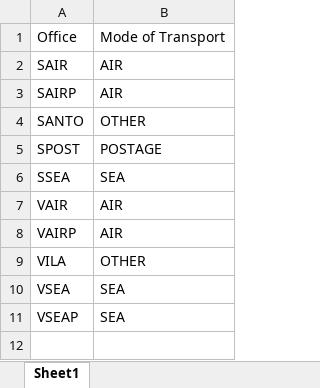
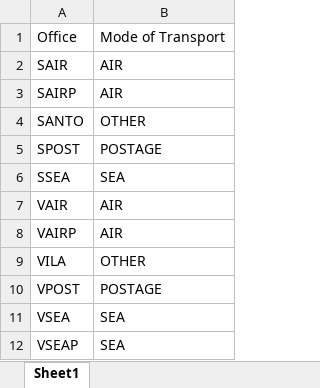
Before and after one commit to Vanuatu-National-Statistics-Office/vnso-RAP-tradeStats-materials, an Excel workbook: data/open/OPN_FINAL_ASY_ModeOfTransportClassifications_31-01-20.xlsx, sheet Sheet1, drawn as a sheet; values as stored, in another font and other column widths than the file's, no borders; the diff names each change by its address in the sheet, - before the commit and + after, or states it on an @@ line.

Commit message:
Inlcuded function to produce statistical values, and rewrite the code
Still need to:
-produce Readme file
-store principle imports and exports
-quality check data by giving commodities boundary values
-if new codes become of customs data this to be flagged up
-review country classifications (am working on this and should not take long)
-review principle commodtiy classifications (working on but this is more complication problem can discuss further on Friday)

```diff
--- a/data/open/OPN_FINAL_ASY_ModeOfTransportClassifications_31-01-20.xlsx (sheet Sheet1)
+++ b/data/open/OPN_FINAL_ASY_ModeOfTransportClassifications_31-01-20.xlsx (sheet Sheet1)
+row 10: VPOST | POSTAGE
```
Also changed, not shown: data/open/OPN_FINAL_ASY_HSCodeClassifications_31-01-20.xlsx, data/open/OPN_FINAL_ASY_SITCCodeClassifications_31-01-20.xlsx, 5 other files.
